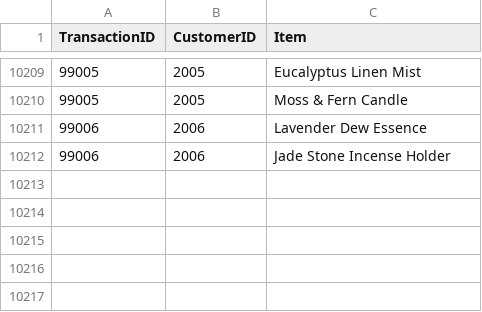
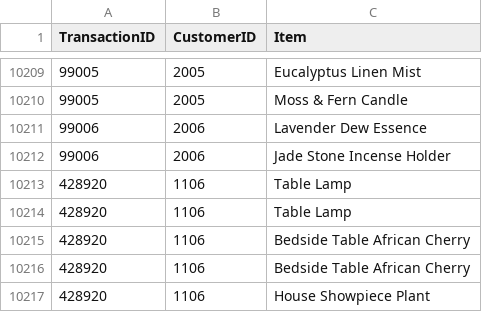
Before and after one commit to ShreyaShettyyy/Relate, a CSV file: data/application/transactions.csv, drawn as a sheet; only a part is shown, gaps mark what is left out.

```diff
--- a/data/application/transactions.csv
+++ b/data/application/transactions.csv
@@ -10212 +10212,6 @@ TransactionID,CustomerID,Item
 99006,2006,Jade Stone Incense Holder
+428920,1106,Table Lamp
+428920,1106,Table Lamp
+428920,1106,Bedside Table African Cherry
+428920,1106,Bedside Table African Cherry
+428920,1106,House Showpiece Plant
```
Also changed, not shown: data/application/products.csv, 4 other files.
